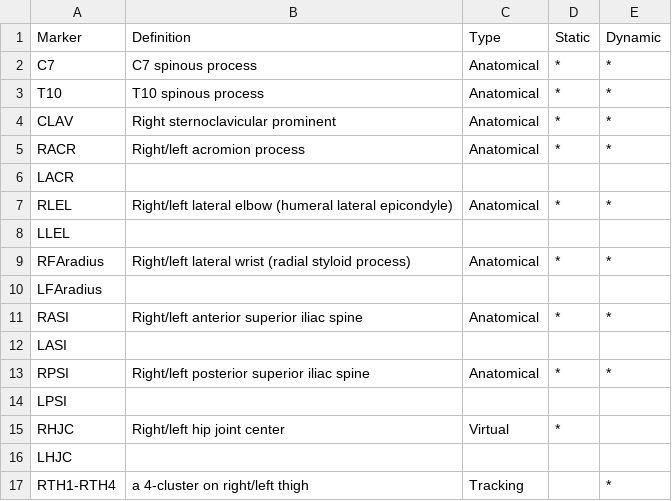
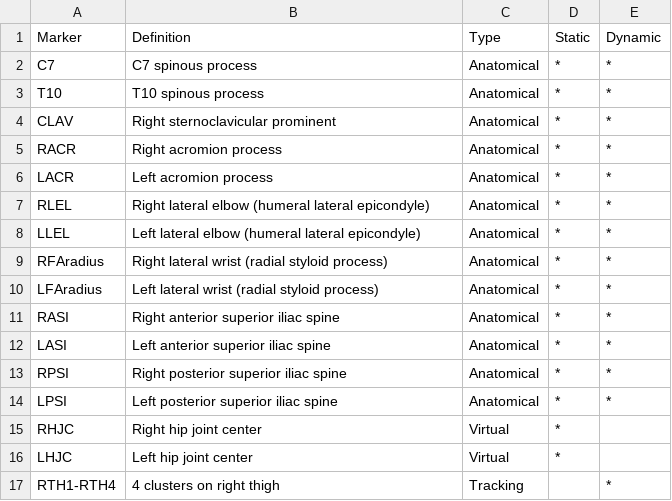
Before and after one commit to mrrezaie/Qualisys_OpenSim, a CSV file: Templates/Markerset.csv, drawn as a sheet; only a part is shown; the diff covers the shown part only.

Commit message:
Update Markerset.csv

```diff
--- a/Templates/Markerset.csv
+++ b/Templates/Markerset.csv
@@ -4,14 +4,14 @@ T10,T10 spinous process,Anatomical,*,*
 CLAV,Right sternoclavicular prominent,Anatomical,*,*
-RACR,Right/left acromion process,Anatomical,*,*
-LACR,,,,
-RLEL,Right/left lateral elbow (humeral lateral epicondyle),Anatomical,*,*
-LLEL,,,,
-RFAradius,Right/left lateral wrist (radial styloid process),Anatomical,*,*
-LFAradius,,,,
-RASI,Right/left anterior superior iliac spine,Anatomical,*,*
-LASI,,,,
-RPSI,Right/left posterior superior iliac spine,Anatomical,*,*
-LPSI,,,,
-RHJC,Right/left hip joint center,Virtual,*,
-LHJC,,,,
-RTH1-RTH4,a 4-cluster on right/left thigh,Tracking,,*
+RACR,Right acromion process,Anatomical,*,*
+LACR,Left acromion process,Anatomical,*,*
+RLEL,Right lateral elbow (humeral lateral epicondyle),Anatomical,*,*
+LLEL,Left lateral elbow (humeral lateral epicondyle),Anatomical,*,*
+RFAradius,Right lateral wrist (radial styloid process),Anatomical,*,*
+LFAradius,Left lateral wrist (radial styloid process),Anatomical,*,*
+RASI,Right anterior superior iliac spine,Anatomical,*,*
+LASI,Left anterior superior iliac spine,Anatomical,*,*
+RPSI,Right posterior superior iliac spine,Anatomical,*,*
+LPSI,Left posterior superior iliac spine,Anatomical,*,*
+RHJC,Right hip joint center,Virtual,*,
+LHJC,Left hip joint center,Virtual,*,
+RTH1-RTH4,4 clusters on right thigh,Tracking,,*
```
Also changed, not shown: 2 removed rows and 47 edited cells elsewhere in this file, 1 other file.
